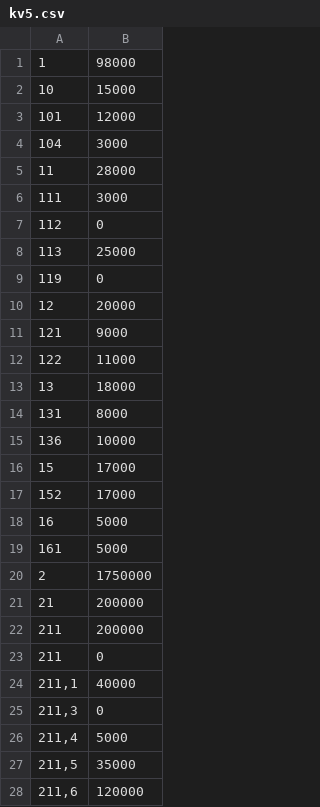
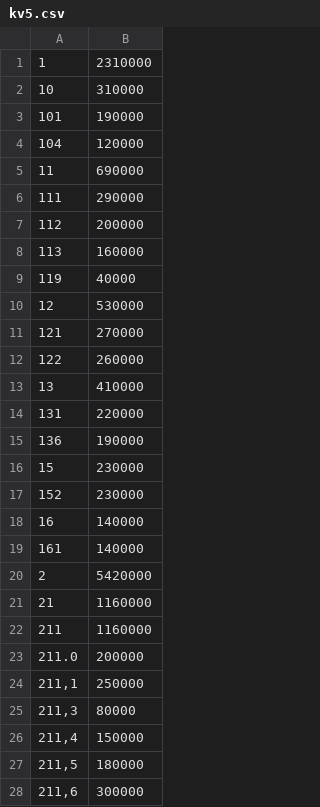
Before and after one commit to JonasSzedely/Kennwertdatenbank, a CSV file: src/main/resources/kv5.csv, drawn as a sheet; only a part is shown; the diff covers the shown part only.

```diff
--- a/src/main/resources/kv5.csv
+++ b/src/main/resources/kv5.csv
@@ -1,28 +1,28 @@
-1;98000
-10;15000
-101;12000
-104;3000
-11;28000
-111;3000
-112;0
-113;25000
-119;0
-12;20000
-121;9000
-122;11000
-13;18000
-131;8000
-136;10000
-15;17000
-152;17000
-16;5000
-161;5000
-2;1750000
-21;200000
-211;200000
-211;0
-211,1;40000
-211,3;0
-211,4;5000
-211,5;35000
-211,6;120000
+1;2310000
+10;310000
+101;190000
+104;120000
+11;690000
+111;290000
+112;200000
+113;160000
+119;40000
+12;530000
+121;270000
+122;260000
+13;410000
+131;220000
+136;190000
+15;230000
+152;230000
+16;140000
+161;140000
+2;5420000
+21;1160000
+211;1160000
+211.0;200000
+211,1;250000
+211,3;80000
+211,4;150000
+211,5;180000
+211,6;300000
```
Also changed, not shown: 6 added rows, 6 removed rows and 69 edited cells elsewhere in this file, src/main/resources/kv2.csv, src/main/resources/kv3.csv, 28 other files.
